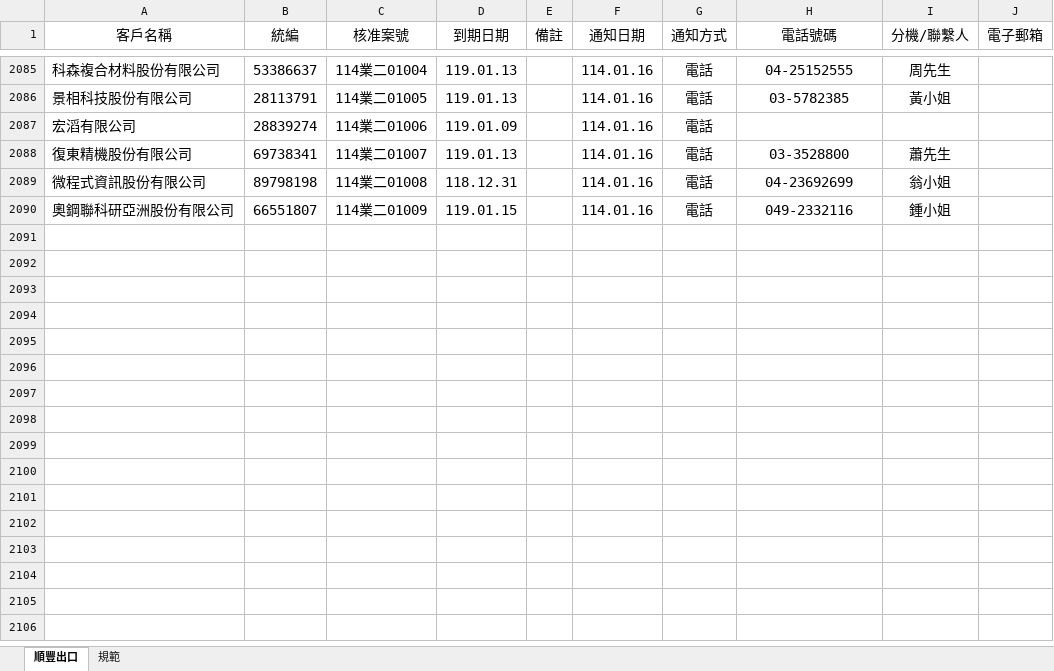
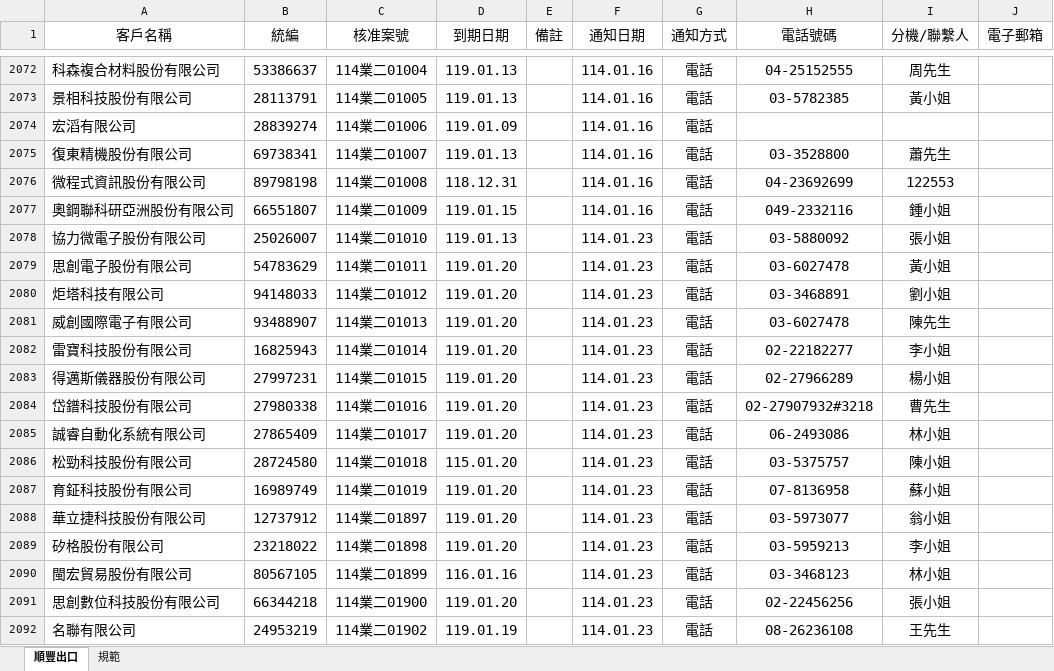
Before and after one commit to liyijung/Export-declaration, an Excel workbook: 出口長委登記表.xlsx, sheet 順豐出口, drawn as a sheet; only a part is shown, gaps mark what is left out; values as stored, in another font and other column widths than the file's, no borders; conditional formats not drawn; addresses are those after the commit; the diff covers the shown part only; the diff names each change by its address in the sheet, - before the commit and + after, or states it on an @@ line.

Commit message:
Add files via upload

```diff
--- a/出口長委登記表.xlsx (sheet 順豐出口)
+++ b/出口長委登記表.xlsx (sheet 順豐出口)
-I2076 (分機/聯繫人): 翁小姐
+I2076 (分機/聯繫人): 122553
+row 2078: 協力微電子股份有限公司 | 25026007 | 114業二01010 | 119.01.13 |  | 114.01.23 | 電話 | 03-5880092 | 張小姐
+row 2079: 思創電子股份有限公司 | 54783629 | 114業二01011 | 119.01.20 |  | 114.01.23 | 電話 | 03-6027478 | 黃小姐
+row 2080: 炬塔科技有限公司 | 94148033 | 114業二01012 | 119.01.20 |  | 114.01.23 | 電話 | 03-3468891 | 劉小姐
+row 2081: 威創國際電子有限公司 | 93488907 | 114業二01013 | 119.01.20 |  | 114.01.23 | 電話 | 03-6027478 | 陳先生
+row 2082: 雷寶科技股份有限公司 | 16825943 | 114業二01014 | 119.01.20 |  | 114.01.23 | 電話 | 02-22182277 | 李小姐
+row 2083: 得邁斯儀器股份有限公司 | 27997231 | 114業二01015 | 119.01.20 |  | 114.01.23 | 電話 | 02-27966289 | 楊小姐
+row 2084: 岱鐠科技股份有限公司 | 27980338 | 114業二01016 | 119.01.20 |  | 114.01.23 | 電話 | 02-27907932#3218 | 曹先生
+row 2085: 誠睿自動化系統有限公司 | 27865409 | 114業二01017 | 119.01.20 |  | 114.01.23 | 電話 | 06-2493086 | 林小姐
+row 2086: 松勁科技股份有限公司 | 28724580 | 114業二01018 | 115.01.20 |  | 114.01.23 | 電話 | 03-5375757 | 陳小姐
+row 2087: 育鉦科技股份有限公司 | 16989749 | 114業二01019 | 119.01.20 |  | 114.01.23 | 電話 | 07-8136958 | 蘇小姐
+row 2088: 華立捷科技股份有限公司 | 12737912 | 114業二01897 | 119.01.20 |  | 114.01.23 | 電話 | 03-5973077 | 翁小姐
+row 2089: 矽格股份有限公司 | 23218022 | 114業二01898 | 119.01.20 |  | 114.01.23 | 電話 | 03-5959213 | 李小姐
+row 2090: 閩宏貿易股份有限公司 | 80567105 | 114業二01899 | 116.01.16 |  | 114.01.23 | 電話 | 03-3468123 | 林小姐
+row 2091: 思創數位科技股份有限公司 | 66344218 | 114業二01900 | 119.01.20 |  | 114.01.23 | 電話 | 02-22456256 | 張小姐
+row 2092: 名聯有限公司 | 24953219 | 114業二01902 | 119.01.19 |  | 114.01.23 | 電話 | 08-26236108 | 王先生
```
Also changed, not shown: 13 removed rows elsewhere in this sheet.
